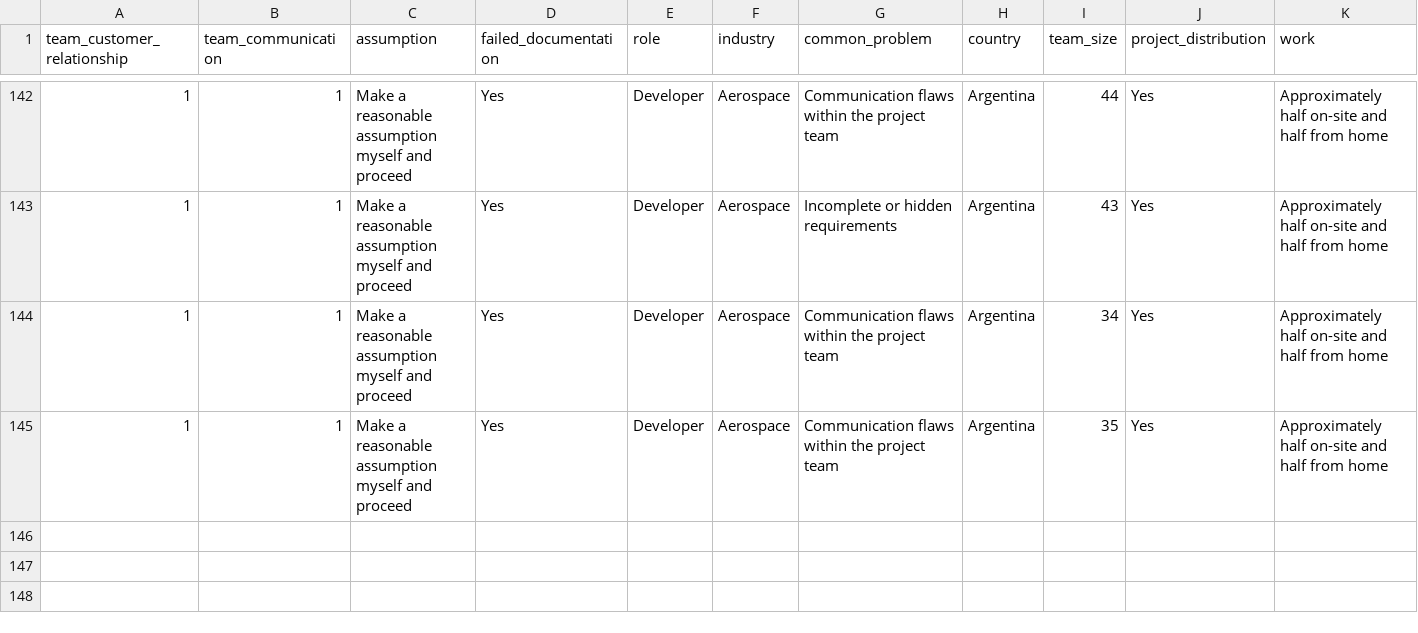
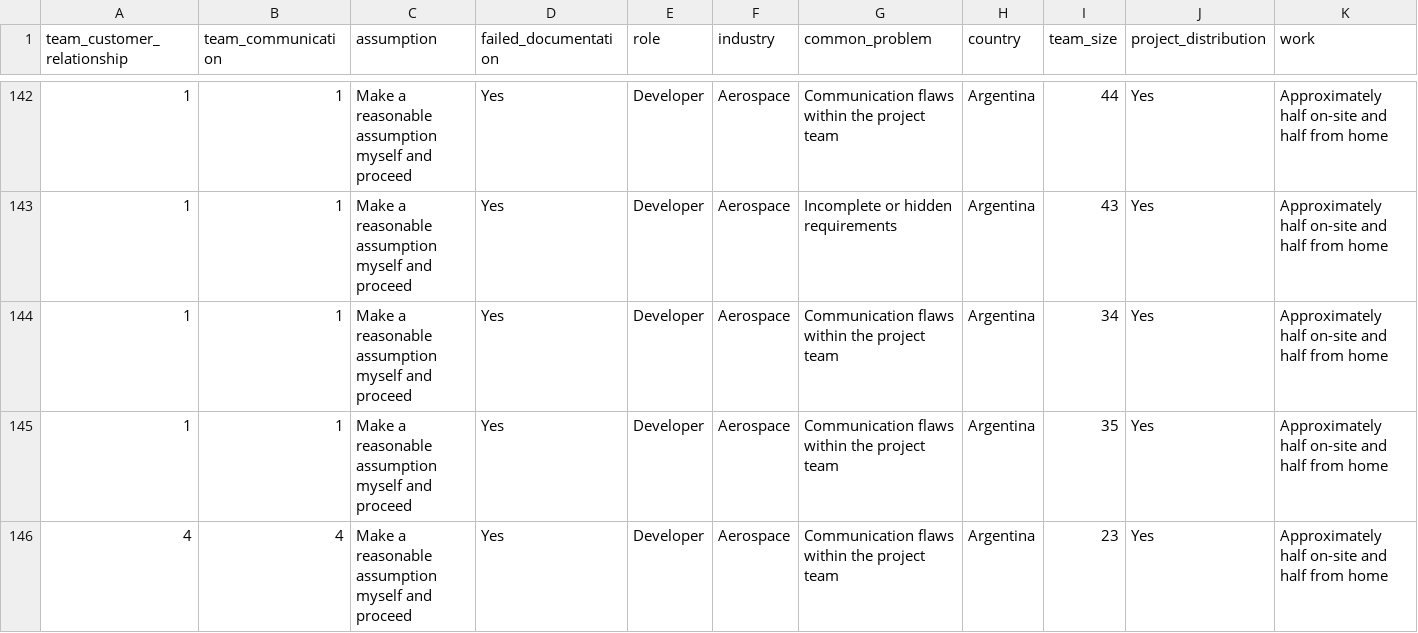
Before and after one commit to jana-elkari/tool, a CSV file: users.csv, drawn as a sheet; only a part is shown, gaps mark what is left out; rows hold the shown columns only; the diff names each change by its address in the sheet, - before the commit and + after, or states it on an @@ line.

```diff
--- a/users.csv
+++ b/users.csv
+row 146: 4 | 4 | Make a reasonable assumption myself and proceed | Yes | Developer | Aerospace | Communication flaws within the project team | Argentina | 23 | Yes | Approximately half on-site and half from home
```
Also changed, not shown: 1 other file.
